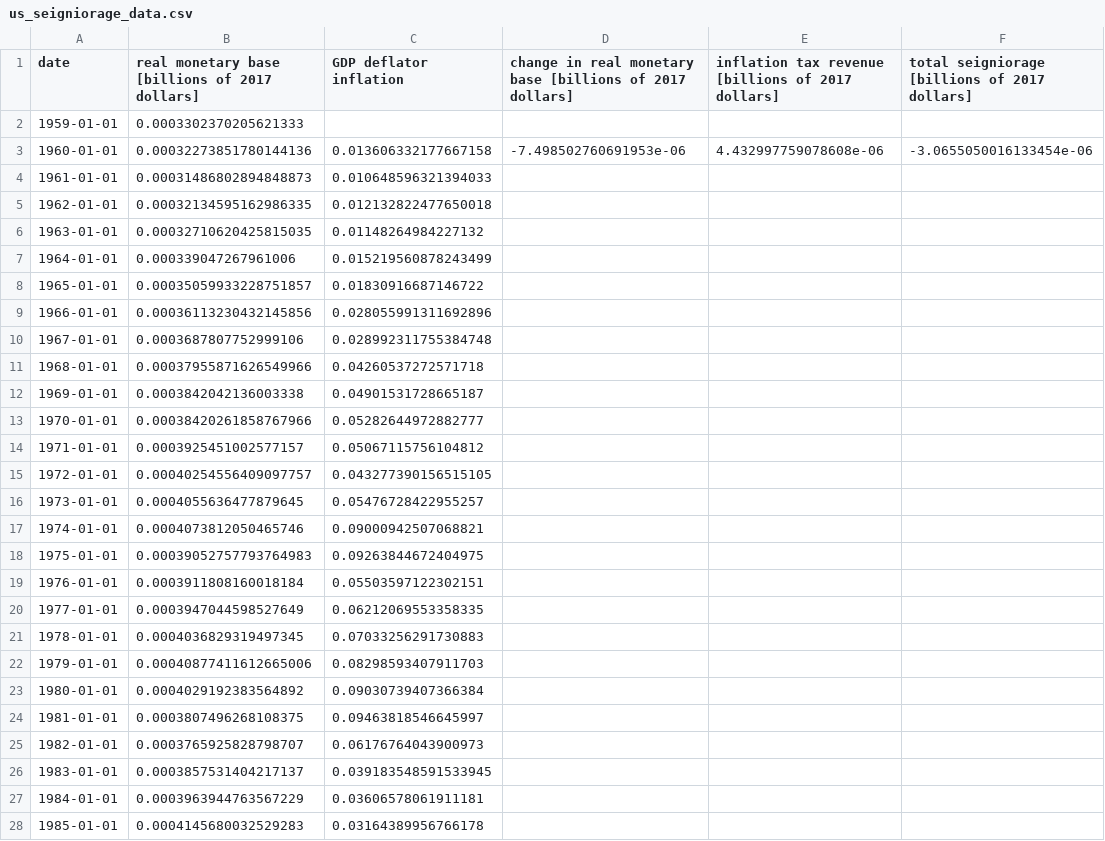
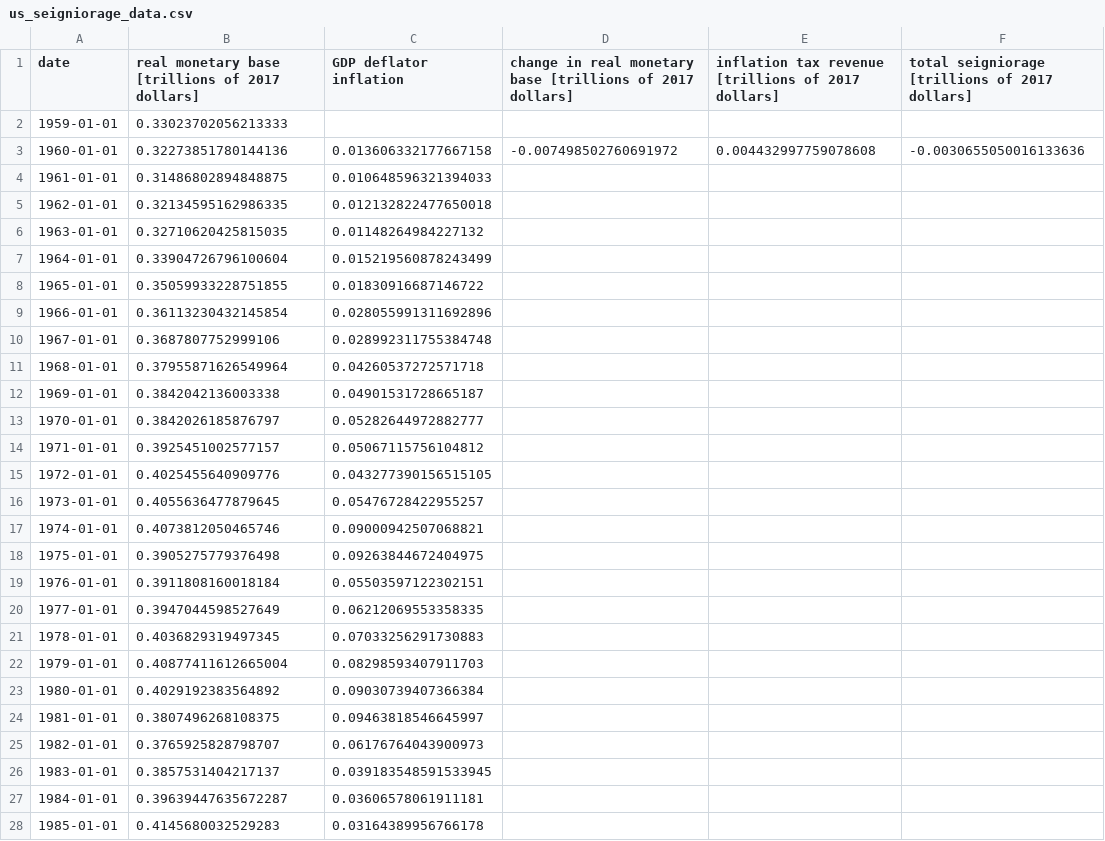
Before and after one commit to letsgoexploring/economic-data, a CSV file: seigniorage/csv/us_seigniorage_data.csv, drawn as a sheet; only a part is shown; the diff covers the shown part only.

Commit message:
updated seigniorage program

```diff
--- a/seigniorage/csv/us_seigniorage_data.csv
+++ b/seigniorage/csv/us_seigniorage_data.csv
@@ -1,28 +1,28 @@
-date,real monetary base [billions of 2017 dollars],GDP deflator inflation,change in real monetary base [billions of 2017 dollars],inflation tax revenue [billions of 2017 dollars],total seigniorage [billions of 2017 dollars]
-1959-01-01,0.0003302370205621333,,,,
-1960-01-01,0.00032273851780144136,0.013606332177667158,-7.498502760691953e-06,4.432997759078608e-06,-3.0655050016133454e-06
-1961-01-01,0.00031486802894848873,0.010648596321394033,,,
-1962-01-01,0.00032134595162986335,0.012132822477650018,,,
-1963-01-01,0.00032710620425815035,0.01148264984227132,,,
-1964-01-01,0.000339047267961006,0.015219560878243499,,,
-1965-01-01,0.00035059933228751857,0.01830916687146722,,,
-1966-01-01,0.00036113230432145856,0.028055991311692896,,,
-1967-01-01,0.0003687807752999106,0.028992311755384748,,,
-1968-01-01,0.00037955871626549966,0.04260537272571718,,,
-1969-01-01,0.0003842042136003338,0.04901531728665187,,,
-1970-01-01,0.00038420261858767966,0.05282644972882777,,,
-1971-01-01,0.0003925451002577157,0.05067115756104812,,,
-1972-01-01,0.00040254556409097757,0.043277390156515105,,,
-1973-01-01,0.0004055636477879645,0.05476728422955257,,,
-1974-01-01,0.0004073812050465746,0.09000942507068821,,,
-1975-01-01,0.00039052757793764983,0.09263844672404975,,,
-1976-01-01,0.0003911808160018184,0.05503597122302151,,,
-1977-01-01,0.0003947044598527649,0.06212069553358335,,,
-1978-01-01,0.0004036829319497345,0.07033256291730883,,,
-1979-01-01,0.00040877411612665006,0.08298593407911703,,,
-1980-01-01,0.0004029192383564892,0.09030739407366384,,,
-1981-01-01,0.0003807496268108375,0.09463818546645997,,,
-1982-01-01,0.0003765925828798707,0.06176764043900973,,,
-1983-01-01,0.0003857531404217137,0.039183548591533945,,,
-1984-01-01,0.0003963944763567229,0.03606578061911181,,,
-1985-01-01,0.0004145680032529283,0.03164389956766178,,,
+date,real monetary base [trillions of 2017 dollars],GDP deflator inflation,change in real monetary base [trillions of 2017 dollars],inflation tax revenue [trillions of 2017 dollars],total seigniorage [trillions of 2017 dollars]
+1959-01-01,0.33023702056213333,,,,
+1960-01-01,0.32273851780144136,0.013606332177667158,-0.007498502760691972,0.004432997759078608,-0.0030655050016133636
+1961-01-01,0.31486802894848875,0.010648596321394033,,,
+1962-01-01,0.32134595162986335,0.012132822477650018,,,
+1963-01-01,0.32710620425815035,0.01148264984227132,,,
+1964-01-01,0.33904726796100604,0.015219560878243499,,,
+1965-01-01,0.35059933228751855,0.01830916687146722,,,
+1966-01-01,0.36113230432145854,0.028055991311692896,,,
+1967-01-01,0.3687807752999106,0.028992311755384748,,,
+1968-01-01,0.37955871626549964,0.04260537272571718,,,
+1969-01-01,0.3842042136003338,0.04901531728665187,,,
+1970-01-01,0.3842026185876797,0.05282644972882777,,,
+1971-01-01,0.3925451002577157,0.05067115756104812,,,
+1972-01-01,0.4025455640909776,0.043277390156515105,,,
+1973-01-01,0.4055636477879645,0.05476728422955257,,,
+1974-01-01,0.4073812050465746,0.09000942507068821,,,
+1975-01-01,0.3905275779376498,0.09263844672404975,,,
+1976-01-01,0.3911808160018184,0.05503597122302151,,,
+1977-01-01,0.3947044598527649,0.06212069553358335,,,
+1978-01-01,0.4036829319497345,0.07033256291730883,,,
+1979-01-01,0.40877411612665004,0.08298593407911703,,,
+1980-01-01,0.4029192383564892,0.09030739407366384,,,
+1981-01-01,0.3807496268108375,0.09463818546645997,,,
+1982-01-01,0.3765925828798707,0.06176764043900973,,,
+1983-01-01,0.3857531404217137,0.039183548591533945,,,
+1984-01-01,0.39639447635672287,0.03606578061911181,,,
+1985-01-01,0.4145680032529283,0.03164389956766178,,,
```
Also changed, not shown: 39 edited cells elsewhere in this file, 2 other files.
